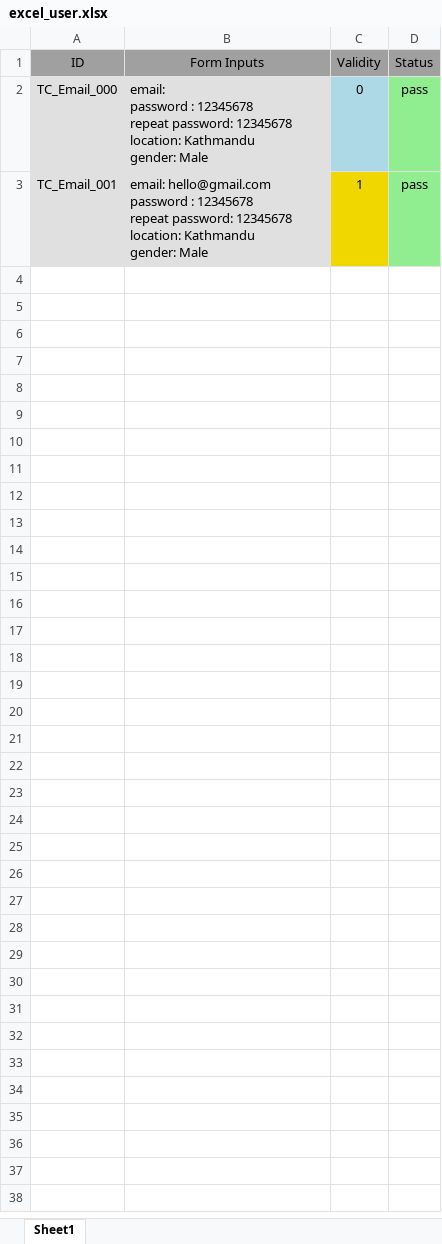
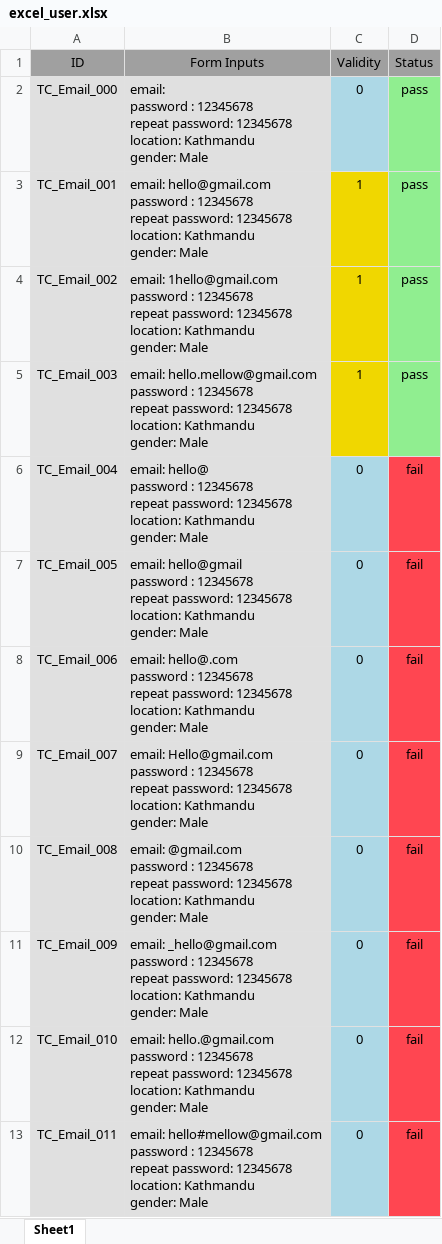
Before and after one commit to SauravKumarMahato/Software_tree, an Excel workbook: Table/excel_user.xlsx, sheet Sheet1, drawn as a sheet; only a part is shown; values as stored, in another font and other column widths than the file's, no borders; ↵ is a line break in a cell; the diff covers the shown part only; the diff names each change by its address in the sheet, - before the commit and + after, or states it on an @@ line.

```diff
--- a/Table/excel_user.xlsx (sheet Sheet1)
+++ b/Table/excel_user.xlsx (sheet Sheet1)
+row 4: TC_Email_002 | email: 1hello@gmail.com ↵ password : 12345678 ↵ repeat password: 12345678 ↵ location: Kathmandu ↵ gender: Male | 1 | pass
+row 5: TC_Email_003 | email: hello.mellow@gmail.com ↵ password : 12345678 ↵ repeat password: 12345678 ↵ location: Kathmandu ↵ gender: Male | 1 | pass
+row 6: TC_Email_004 | email: hello@ ↵ password : 12345678 ↵ repeat password: 12345678 ↵ location: Kathmandu ↵ gender: Male | 0 | fail
+row 7: TC_Email_005 | email: hello@gmail ↵ password : 12345678 ↵ repeat password: 12345678 ↵ location: Kathmandu ↵ gender: Male | 0 | fail
+row 8: TC_Email_006 | email: hello@.com ↵ password : 12345678 ↵ repeat password: 12345678 ↵ location: Kathmandu ↵ gender: Male | 0 | fail
+row 9: TC_Email_007 | email: Hello@gmail.com ↵ password : 12345678 ↵ repeat password: 12345678 ↵ location: Kathmandu ↵ gender: Male | 0 | fail
+row 10: TC_Email_008 | email: @gmail.com ↵ password : 12345678 ↵ repeat password: 12345678 ↵ location: Kathmandu ↵ gender: Male | 0 | fail
+row 11: TC_Email_009 | email: _hello@gmail.com ↵ password : 12345678 ↵ repeat password: 12345678 ↵ location: Kathmandu ↵ gender: Male | 0 | fail
+row 12: TC_Email_010 | email: hello.@gmail.com ↵ password : 12345678 ↵ repeat password: 12345678 ↵ location: Kathmandu ↵ gender: Male | 0 | fail
+row 13: TC_Email_011 | email: hello#mellow@gmail.com ↵ password : 12345678 ↵ repeat password: 12345678 ↵ location: Kathmandu ↵ gender: Male | 0 | fail
```
Also changed, not shown: 23 added rows elsewhere in this sheet.
